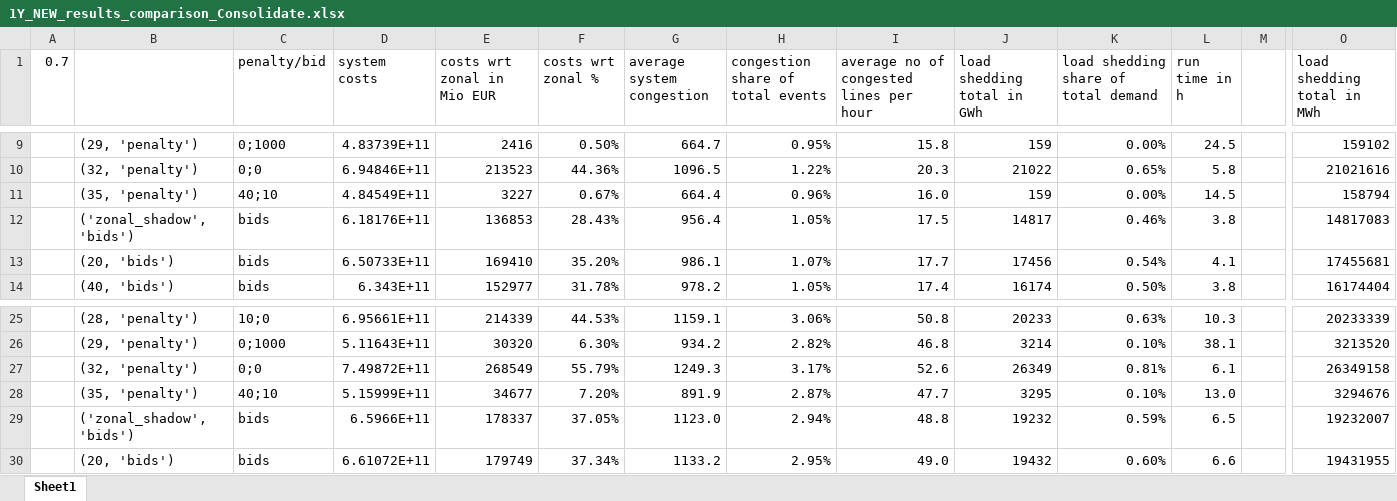
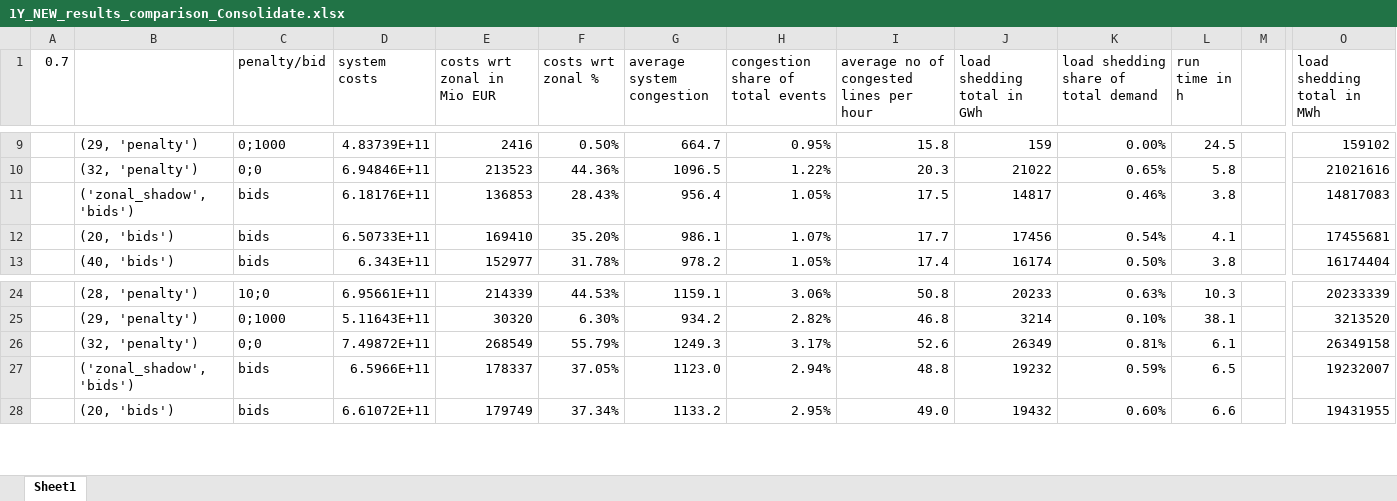
Before and after one commit to LucaLJ/nodal_zonal_model, an Excel workbook: hydro/hpc_results/last_results/hour1/_latest/1Y_NEW_results_comparison_Consolidate.xlsx, sheet Sheet1, drawn as a sheet; only a part is shown, gaps mark what is left out; values as stored, in another font and other column widths than the file's, no borders; rows hold the shown columns only; the diff names each change by its address in the sheet, - before the commit and + after, or states it on an @@ line.

```diff
--- a/hydro/hpc_results/last_results/hour1/_latest/1Y_NEW_results_comparison_Consolidate.xlsx (sheet Sheet1)
+++ b/hydro/hpc_results/last_results/hour1/_latest/1Y_NEW_results_comparison_Consolidate.xlsx (sheet Sheet1)
-row 11:  | (35, 'penalty') | 40;10 | 4.84549E+11 | 3227 | 0.67% | 664.4 | 0.96% | 16.0 | 159 | 0.00% | 14.5 |  | 158794
-row 28:  | (35, 'penalty') | 40;10 | 5.15999E+11 | 34677 | 7.20% | 891.9 | 2.87% | 47.7 | 3295 | 0.10% | 13.0 |  | 3294676
```
Also changed, not shown: formulas that keep their value, hydro/hpc_results/last_results/4months/_latest/4M_NEW_result_comparison.xlsx, 3 other files.
